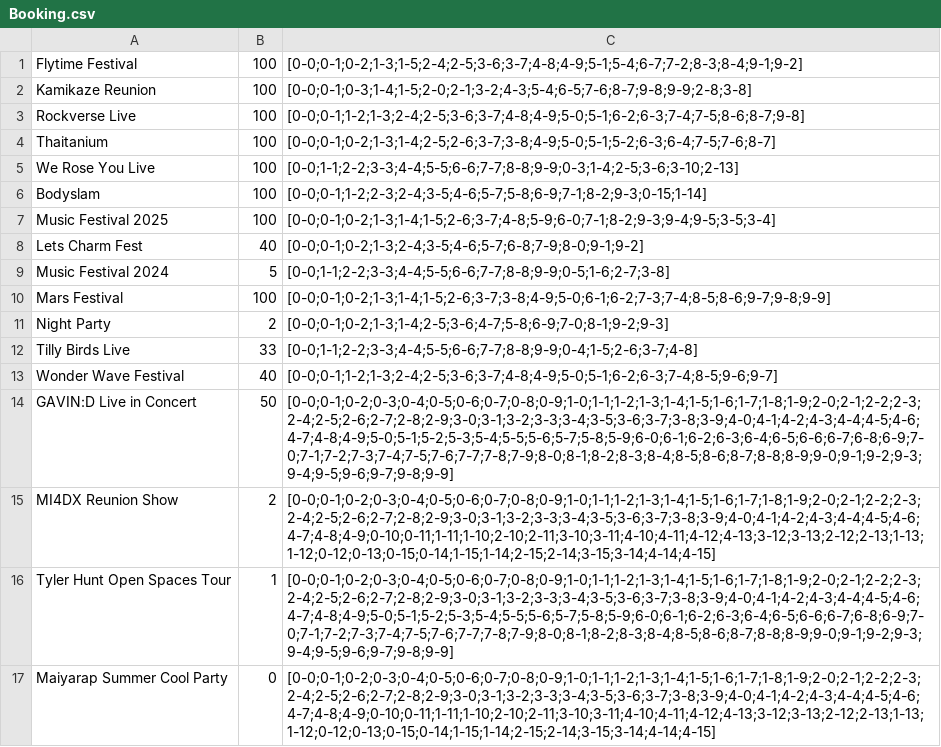
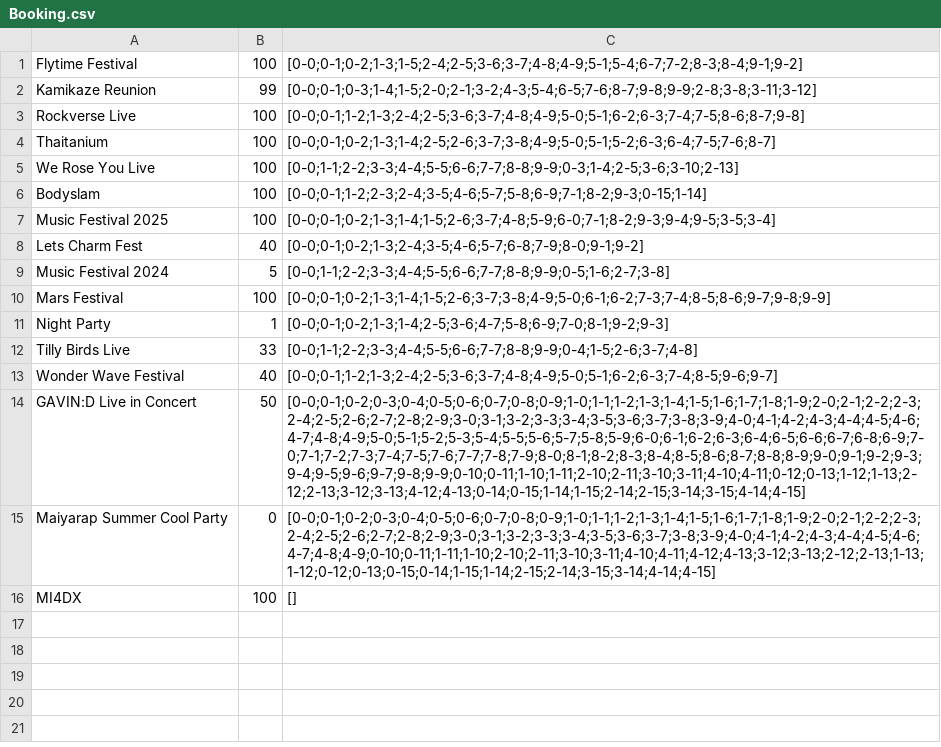
Before and after one commit to teelol456/Concert-KU-Ticket, a CSV file: File/Booking.csv, drawn as a sheet.

```diff
--- a/File/Booking.csv
+++ b/File/Booking.csv
@@ -1,3 +1,3 @@
 Flytime Festival,100,[0-0;0-1;0-2;1-3;1-5;2-4;2-5;3-6;3-7;4-8;4-9;5-1;5-4;6-7;7-2;8-3;8-4;9-1;9-2]
-Kamikaze Reunion,100,[0-0;0-1;0-3;1-4;1-5;2-0;2-1;3-2;4-3;5-4;6-5;7-6;8-7;9-8;9-9;2-8;3-8]
+Kamikaze Reunion,99,[0-0;0-1;0-3;1-4;1-5;2-0;2-1;3-2;4-3;5-4;6-5;7-6;8-7;9-8;9-9;2-8;3-8;3-11;3-12]
 Rockverse Live,100,[0-0;0-1;1-2;1-3;2-4;2-5;3-6;3-7;4-8;4-9;5-0;5-1;6-2;6-3;7-4;7-5;8-6;8-7;9-8]
@@ -10,8 +10,7 @@ Music Festival 2024,5,[0-0;1-1;2-2;3-3;4-4;5-5;6-6;7-7;8-8;9-9;0-5;1-6;2-7;3-8]
 Mars Festival,100,[0-0;0-1;0-2;1-3;1-4;1-5;2-6;3-7;3-8;4-9;5-0;6-1;6-2;7-3;7-4;8-5;8-6;9-7;9-8;9-9]
-Night Party,2,[0-0;0-1;0-2;1-3;1-4;2-5;3-6;4-7;5-8;6-9;7-0;8-1;9-2;9-3]
+Night Party,1,[0-0;0-1;0-2;1-3;1-4;2-5;3-6;4-7;5-8;6-9;7-0;8-1;9-2;9-3]
 Tilly Birds Live,33,[0-0;1-1;2-2;3-3;4-4;5-5;6-6;7-7;8-8;9-9;0-4;1-5;2-6;3-7;4-8]
 Wonder Wave Festival,40,[0-0;0-1;1-2;1-3;2-4;2-5;3-6;3-7;4-8;4-9;5-0;5-1;6-2;6-3;7-4;8-5;9-6;9-7]
-GAVIN:D Live in Concert,50,[0-0;0-1;0-2;0-3;0-4;0-5;0-6;0-7;0-8;0-9;1-0;1-1;1-2;1-3;1-4;1-5;1-6;1-7;1-8;1-9;2-0;2-1;2-2;2-3;2-4;2-5;2-6;2-7;2-8;2-9;3-0;3-1;3-2;3-3;3-4;3-5;3-6;3-7;3-8;3-9;4-0;4-1;4-2;4-3;4-4;4-5;4-6;4-7;4-8;4-9;5-0;5-1;5-2;5-3;5-4;5-5;5-6;5-7;5-8;5-9;6-0;6-1;6-2;6-3;6-4;6-5;6-6;6-7;6-8;6-9;7-0;7-1;7-2;7-3;7-4;7-5;7-6;7-7;7-8;7-9;8-0;8-1;8-2;8-3;8-4;8-5;8-6;8-7;8-8;8-9;9-0;9-1;9-2;9-3;9-4;9-5;9-6;9-7;9-8;9-9]
-MI4DX Reunion Show,2,[0-0;0-1;0-2;0-3;0-4;0-5;0-6;0-7;0-8;0-9;1-0;1-1;1-2;1-3;1-4;1-5;1-6;1-7;1-8;1-9;2-0;2-1;2-2;2-3;2-4;2-5;2-6;2-7;2-8;2-9;3-0;3-1;3-2;3-3;3-4;3-5;3-6;3-7;3-8;3-9;4-0;4-1;4-2;4-3;4-4;4-5;4-6;4-7;4-8;4-9;0-10;0-11;1-11;1-10;2-10;2-11;3-10;3-11;4-10;4-11;4-12;4-13;3-12;3-13;2-12;2-13;1-13;1-12;0-12;0-13;0-15;0-14;1-15;1-14;2-15;2-14;3-15;3-14;4-14;4-15]
-Tyler Hunt Open Spaces Tour,1,[0-0;0-1;0-2;0-3;0-4;0-5;0-6;0-7;0-8;0-9;1-0;1-1;1-2;1-3;1-4;1-5;1-6;1-7;1-8;1-9;2-0;2-1;2-2;2-3;2-4;2-5;2-6;2-7;2-8;2-9;3-0;3-1;3-2;3-3;3-4;3-5;3-6;3-7;3-8;3-9;4-0;4-1;4-2;4-3;4-4;4-5;4-6;4-7;4-8;4-9;5-0;5-1;5-2;5-3;5-4;5-5;5-6;5-7;5-8;5-9;6-0;6-1;6-2;6-3;6-4;6-5;6-6;6-7;6-8;6-9;7-0;7-1;7-2;7-3;7-4;7-5;7-6;7-7;7-8;7-9;8-0;8-1;8-2;8-3;8-4;8-5;8-6;8-7;8-8;8-9;9-0;9-1;9-2;9-3;9-4;9-5;9-6;9-7;9-8;9-9]
+GAVIN:D Live in Concert,50,[0-0;0-1;0-2;0-3;0-4;0-5;0-6;0-7;0-8;0-9;1-0;1-1;1-2;1-3;1-4;1-5;1-6;1-7;1-8;1-9;2-0;2-1;2-2;2-3;2-4;2-5;2-6;2-7;2-8;2-9;3-0;3-1;3-2;3-3;3-4;3-5;3-6;3-7;3-8;3-9;4-0;4-1;4-2;4-3;4-4;4-5;4-6;4-7;4-8;4-9;5-0;5-1;5-2;5-3;5-4;5-5;5-6;5-7;5-8;5-9;6-0;6-1;6-2;6-3;6-4;6-5;6-6;6-7;6-8;6-9;7-0;7-1;7-2;7-3;7-4;7-5;7-6;7-7;7-8;7-9;8-0;8-1;8-2;8-3;8-4;8-5;8-6;8-7;8-8;8-9;9-0;9-1;9-2;9-3;9-4;9-5;9-6;9-7;9-8;9-9;0-10;0-11;1-10;1-11;2-10;2-11;3-10;3-11;4-10;4-11;0-12;0-13;1-12;1-13;2-12;2-13;3-12;3-13;4-12;4-13;0-14;0-15;1-14;1-15;2-14;2-15;3-14;3-15;4-14;4-15]
 Maiyarap Summer Cool Party,0,[0-0;0-1;0-2;0-3;0-4;0-5;0-6;0-7;0-8;0-9;1-0;1-1;1-2;1-3;1-4;1-5;1-6;1-7;1-8;1-9;2-0;2-1;2-2;2-3;2-4;2-5;2-6;2-7;2-8;2-9;3-0;3-1;3-2;3-3;3-4;3-5;3-6;3-7;3-8;3-9;4-0;4-1;4-2;4-3;4-4;4-5;4-6;4-7;4-8;4-9;0-10;0-11;1-11;1-10;2-10;2-11;3-10;3-11;4-10;4-11;4-12;4-13;3-12;3-13;2-12;2-13;1-13;1-12;0-12;0-13;0-15;0-14;1-15;1-14;2-15;2-14;3-15;3-14;4-14;4-15]
+MI4DX,100,[]
```
Also changed, not shown: File/Concert.csv, 6 other files.
